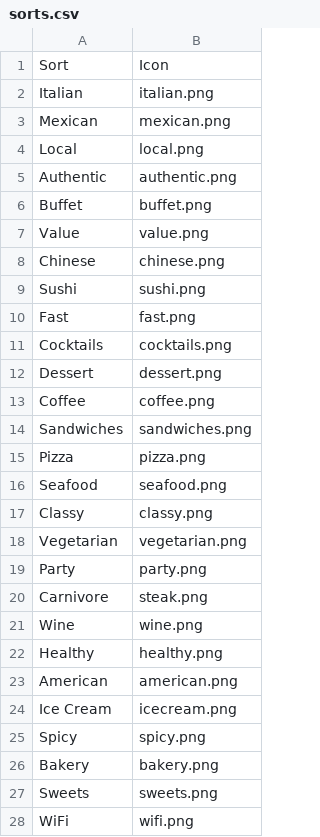
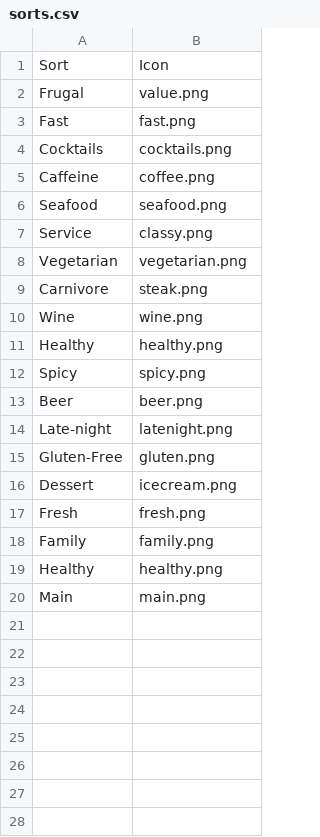
Before and after one commit to zouf/as2, a CSV file: prepop/sorts.csv, drawn as a sheet.

Commit message:
More data to populate database with

```diff
--- a/prepop/sorts.csv
+++ b/prepop/sorts.csv
@@ -1,20 +1,9 @@
 Sort,Icon
-Italian,italian.png
-Mexican,mexican.png
-Local,local.png
-Authentic,authentic.png
-Buffet,buffet.png
-Value,value.png
-Chinese,chinese.png
-Sushi,sushi.png
+Frugal,value.png
 Fast,fast.png
 Cocktails,cocktails.png
-Dessert,dessert.png
-Coffee,coffee.png
-Sandwiches,sandwiches.png
-Pizza,pizza.png
+Caffeine,coffee.png
 Seafood,seafood.png
-Classy,classy.png
+Service,classy.png
 Vegetarian,vegetarian.png
-Party,party.png
 Carnivore,steak.png
@@ -22,7 +11,10 @@ Wine,wine.png
 Healthy,healthy.png
-American,american.png
-Ice Cream,icecream.png
 Spicy,spicy.png
-Bakery,bakery.png
-Sweets,sweets.png
-WiFi,wifi.png
+Beer,beer.png
+Late-night,latenight.png
+Gluten-Free,gluten.png
+Dessert,icecream.png
+Fresh,fresh.png
+Family,family.png
+Healthy,healthy.png
+Main,main.png
```
Also changed, not shown: 7 other files.
